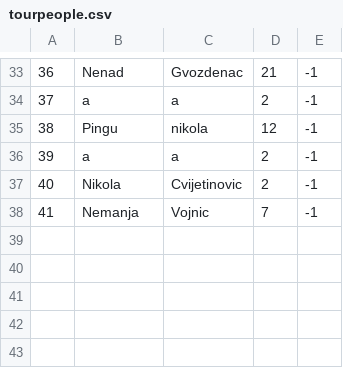
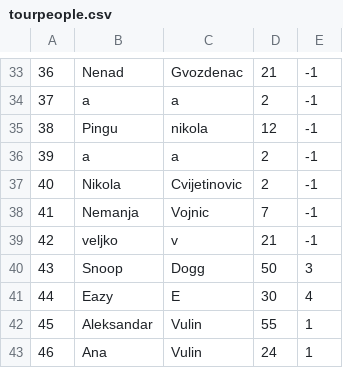
Before and after one commit to VeljkoW/Tourism-Accommodation-Management-App, a CSV file: Resources/Data/tourpeople.csv, drawn as a sheet; only a part is shown, gaps mark what is left out; the diff names each change by its address in the sheet, - before the commit and + after, or states it on an @@ line.

```diff
--- a/Resources/Data/tourpeople.csv
+++ b/Resources/Data/tourpeople.csv
+row 39: 42 | veljko | v | 21 | -1
+row 40: 43 | Snoop | Dogg | 50 | 3
+row 41: 44 | Eazy | E | 30 | 4
+row 42: 45 | Aleksandar | Vulin | 55 | 1
+row 43: 46 | Ana | Vulin | 24 | 1
```
Also changed, not shown: Resources/Data/images.csv, Resources/Data/tourcoupons.csv, 5 other files.
